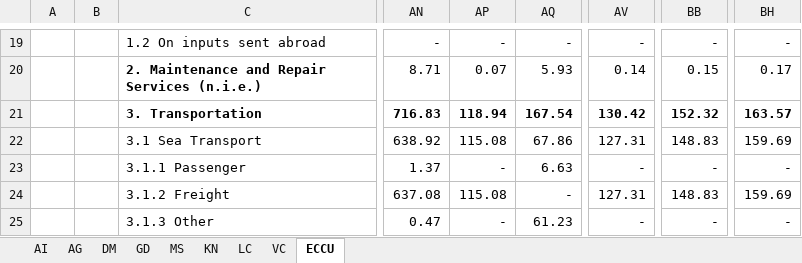
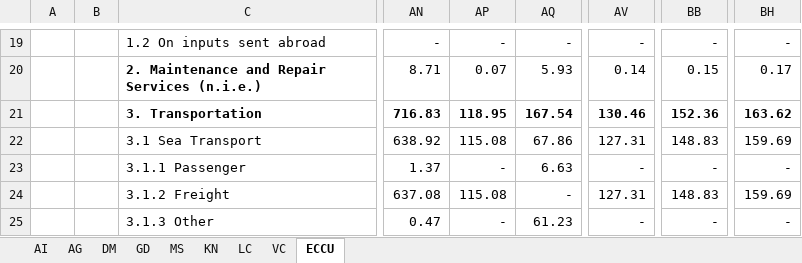
Before and after one commit to kate-chalmers/OECS-Scorecard-Scraper, an Excel workbook: data/export_services.xlsx, sheet ECCU, drawn as a sheet; only a part is shown, gaps mark what is left out; values as stored, in another font and other column widths than the file's, no borders; the diff covers the shown part only; the diff names each change by its address in the sheet, - before the commit and + after, or states it on an @@ line.

```diff
--- a/data/export_services.xlsx (sheet ECCU)
+++ b/data/export_services.xlsx (sheet ECCU)
-AP21: 118.94
+AP21: 118.95
-AV21: 130.42
+AV21: 130.46
-BB21: 152.32
+BB21: 152.36
-BH21: 163.57
+BH21: 163.62
```
Also changed, not shown: 27 edited cells elsewhere in this sheet, sheet VC, sheet GD, sheet AI, 4 other files.
